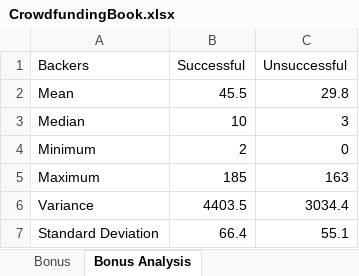
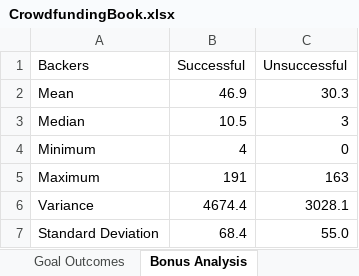
Before and after one commit to RHockley/excel_challenge, an Excel workbook: CrowdfundingBook.xlsx, sheet Bonus Analysis, drawn as a sheet; values as stored, in another font and other column widths than the file's, no borders; the diff names each change by its address in the sheet, - before the commit and + after, or states it on an @@ line.

```diff
--- a/CrowdfundingBook.xlsx (sheet Bonus Analysis)
+++ b/CrowdfundingBook.xlsx (sheet Bonus Analysis)
-sheet tab: Bonus
+sheet tab: Goal Outcomes
-B2 (Successful): 45.5
+B2 (Successful): 46.9
-C2 (Unsuccessful): 29.8
+C2 (Unsuccessful): 30.3
-B3 (Successful): 10
+B3 (Successful): 10.5
-B4 (Successful): 2
+B4 (Successful): 4
-B5 (Successful): 185
+B5 (Successful): 191
-B6 (Successful): 4403.5
+B6 (Successful): 4674.4
-C6 (Unsuccessful): 3034.4
+C6 (Unsuccessful): 3028.1
-B7 (Successful): 66.4
+B7 (Successful): 68.4
-C7 (Unsuccessful): 55.1
+C7 (Unsuccessful): 55.0
```
Also changed, not shown: sheet Goal Outcomes, other sheet tabs, formulas that keep their value, charts or pictures.
